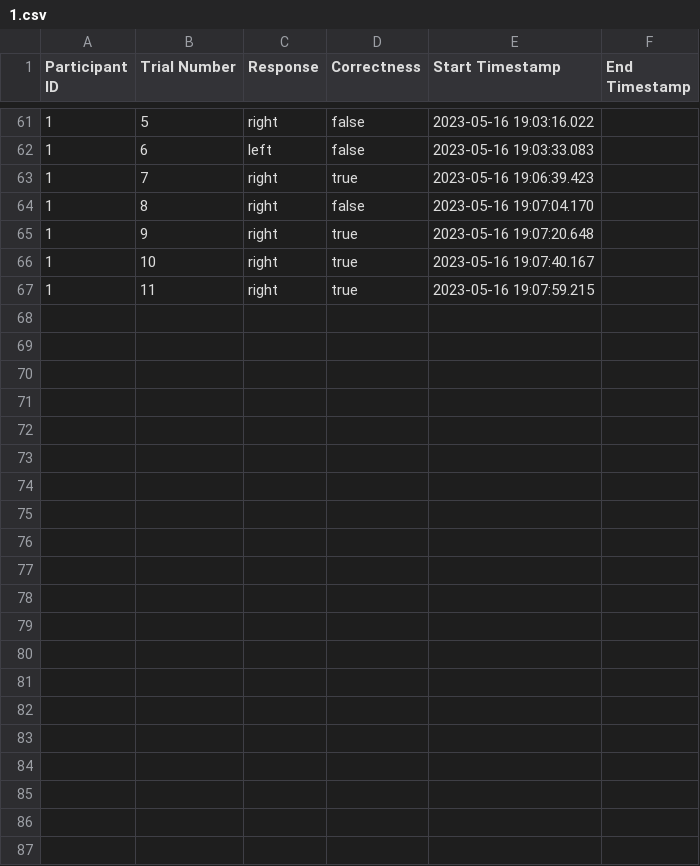
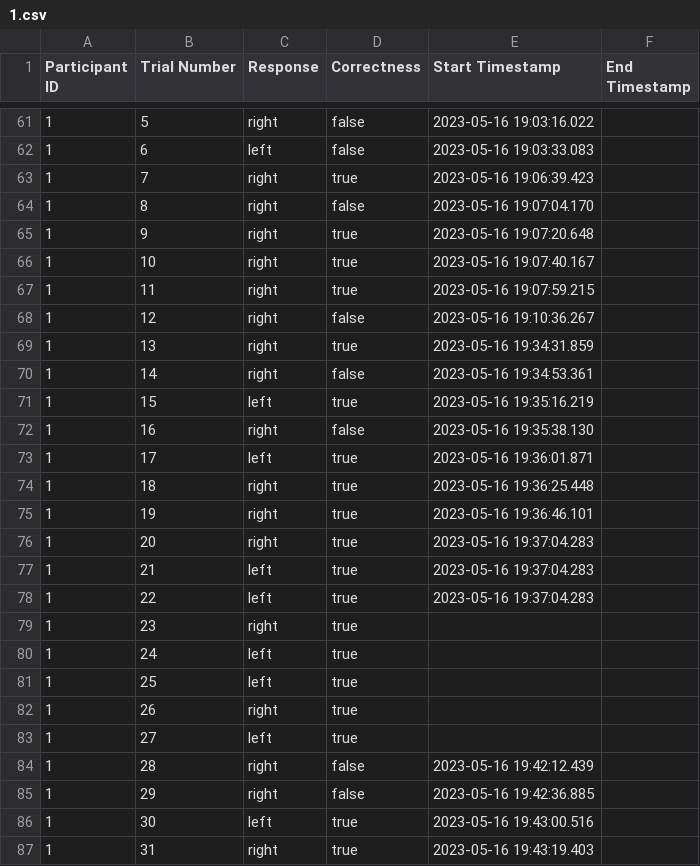
Before and after one commit to lsrodri/MatchToSample, a CSV file: Assets/Results/1.csv, drawn as a sheet; only a part is shown, gaps mark what is left out; the diff names each change by its address in the sheet, - before the commit and + after, or states it on an @@ line.

Commit message:
Added correctness feedback

```diff
--- a/Assets/Results/1.csv
+++ b/Assets/Results/1.csv
+row 68: 1 | 12 | right | false | 2023-05-16 19:10:36.267
+row 69: 1 | 13 | right | true | 2023-05-16 19:34:31.859
+row 70: 1 | 14 | right | false | 2023-05-16 19:34:53.361
+row 71: 1 | 15 | left | true | 2023-05-16 19:35:16.219
+row 72: 1 | 16 | right | false | 2023-05-16 19:35:38.130
+row 73: 1 | 17 | left | true | 2023-05-16 19:36:01.871
+row 74: 1 | 18 | right | true | 2023-05-16 19:36:25.448
+row 75: 1 | 19 | right | true | 2023-05-16 19:36:46.101
+row 76: 1 | 20 | right | true | 2023-05-16 19:37:04.283
+row 77: 1 | 21 | left | true | 2023-05-16 19:37:04.283
+row 78: 1 | 22 | left | true | 2023-05-16 19:37:04.283
+row 79: 1 | 23 | right | true
+row 80: 1 | 24 | left | true
+row 81: 1 | 25 | left | true
+row 82: 1 | 26 | right | true
+row 83: 1 | 27 | left | true
+row 84: 1 | 28 | right | false | 2023-05-16 19:42:12.439
+row 85: 1 | 29 | right | false | 2023-05-16 19:42:36.885
+row 86: 1 | 30 | left | true | 2023-05-16 19:43:00.516
+row 87: 1 | 31 | right | true | 2023-05-16 19:43:19.403
```
Also changed, not shown: 20 other files.
